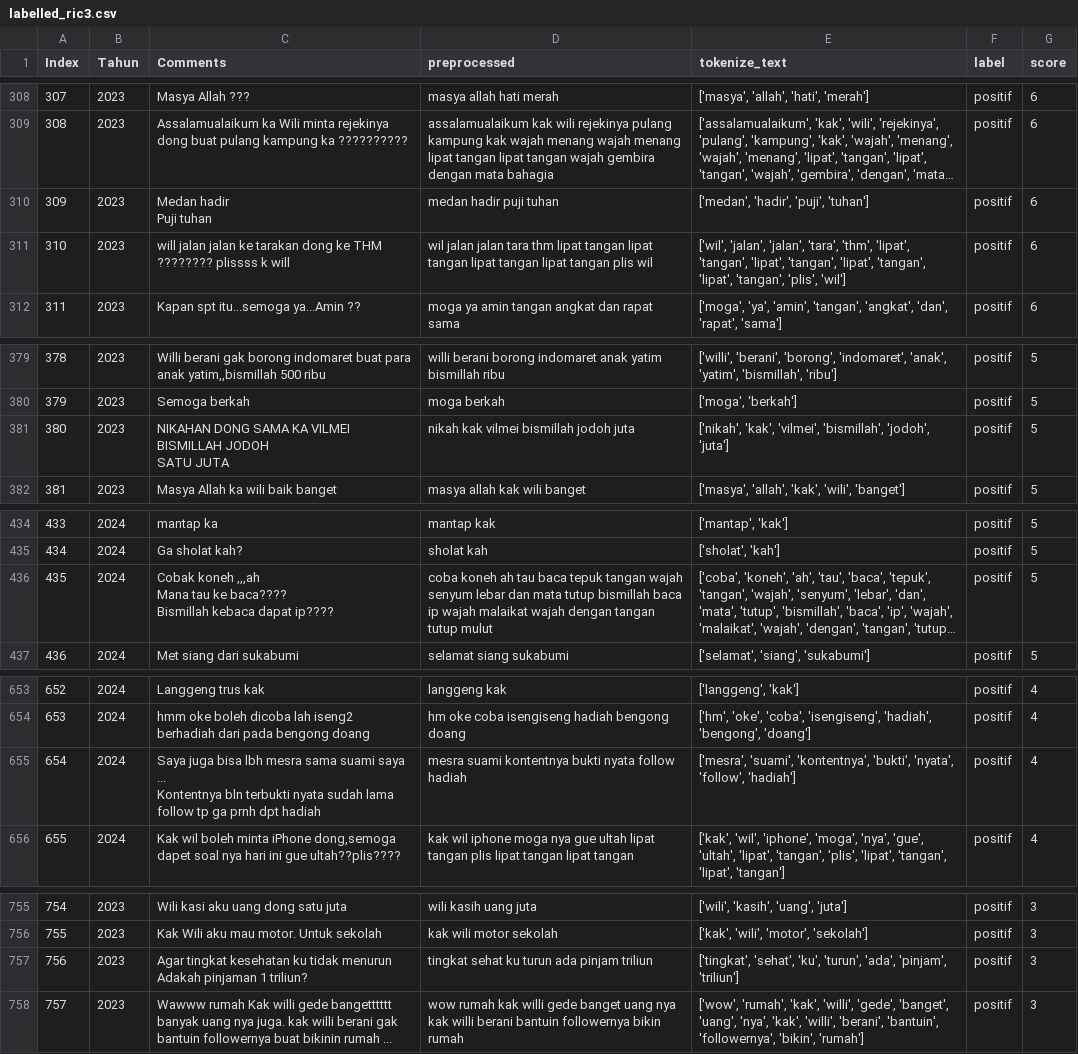
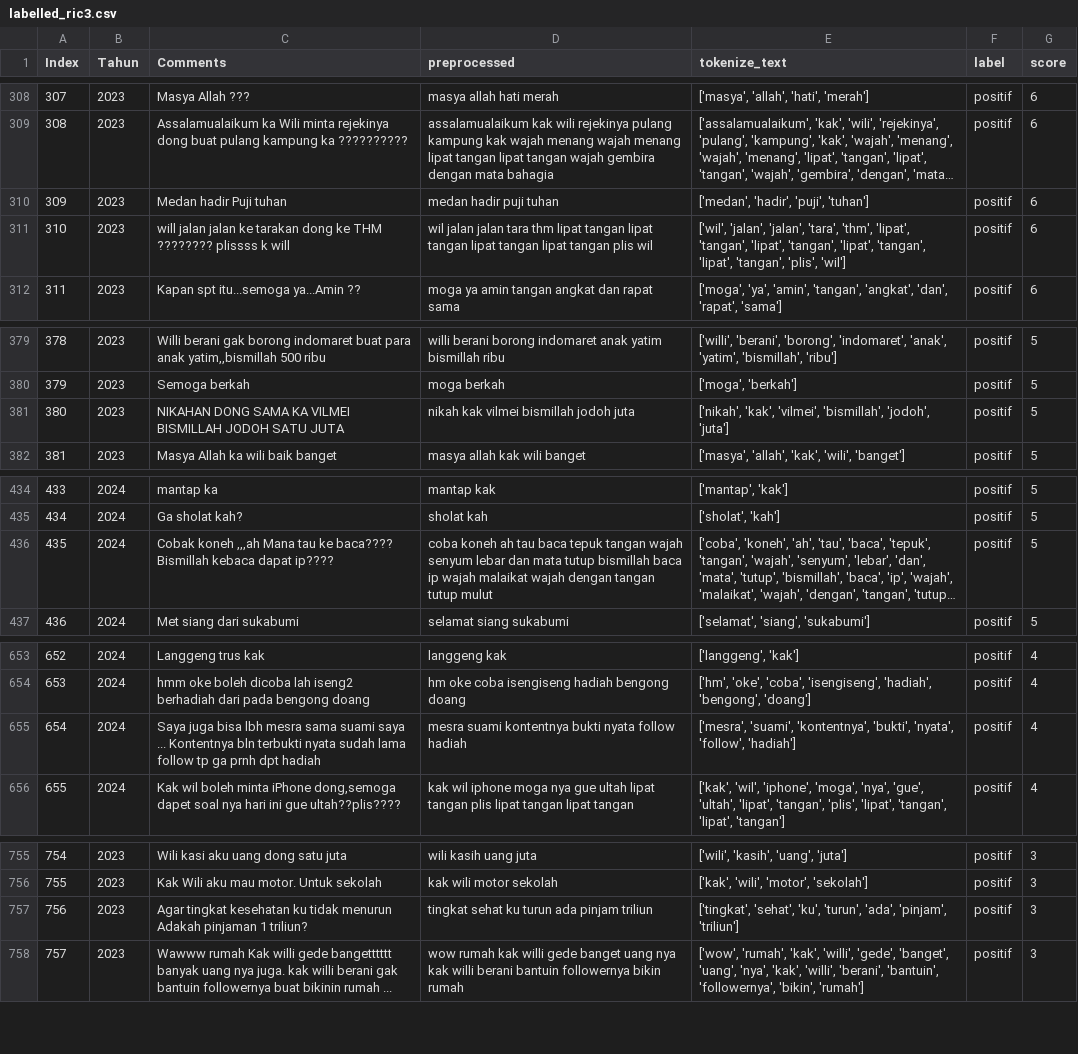
Before and after one commit to Dhafanur25/Scraping_Comments, a CSV file: labelled_ric3.csv, drawn as a sheet; only a part is shown, gaps mark what is left out; long unchanged cells end in …; ↵ is a line break in a cell; the diff covers the shown part only; the diff names each change by its address in the sheet, - before the commit and + after, or states it on an @@ line.

```diff
--- a/labelled_ric3.csv
+++ b/labelled_ric3.csv
-C310 (Comments): Medan hadir ↵ Puji tuhan
+C310 (Comments): Medan hadir Puji tuhan
-C381 (Comments): …SATU JUTA
+C381 (Comments): …SATU JUTA
-C436 (Comments): …dapat ip????
+C436 (Comments): …dapat ip????
-C655 (Comments): …dpt hadiah
+C655 (Comments): …dpt hadiah
-C757 (Comments): …1 triliun?
+C757 (Comments): …1 triliun?
```
Also changed, not shown: 11 edited cells elsewhere in this file.
